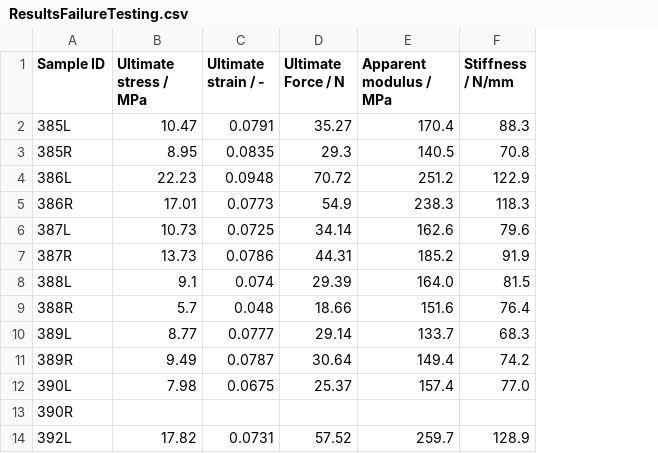
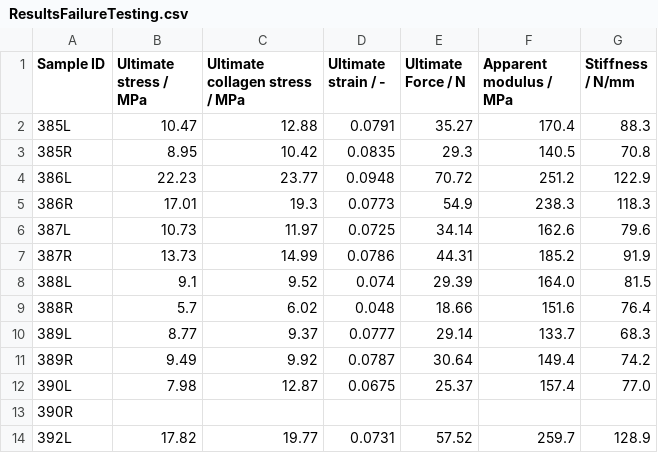
Before and after one commit to MathieuSm/FEMCOL, a CSV file: 04_Results/01_Demineralized/ResultsFailureTesting.csv, drawn as a sheet; only a part is shown; the diff names each change by its address in the sheet, - before the commit and + after, or states it on an @@ line.

Commit message:
added calculation of ultimate collagen stress

```diff
--- a/04_Results/01_Demineralized/ResultsFailureTesting.csv
+++ b/04_Results/01_Demineralized/ResultsFailureTesting.csv
+column C (Ultimate collagen stress / MPa), rows 2-14: 12.88 | 10.42 | 23.77 | 19.3 | 11.97 | 14.99 | 9.52 | 6.02 | 9.37 | 9.92 | 12.87 |  | 19.77
```
Also changed, not shown: 1 other file.
